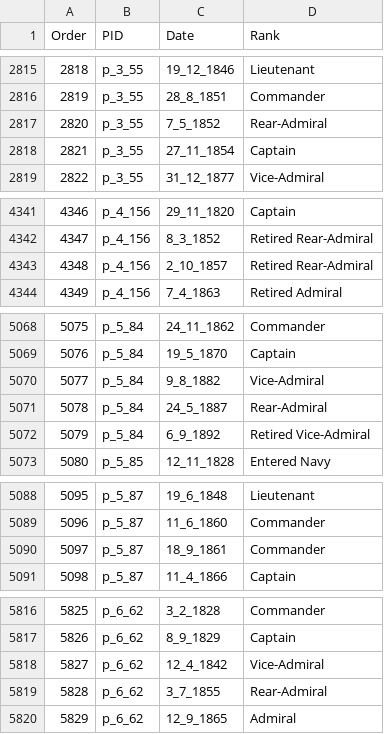
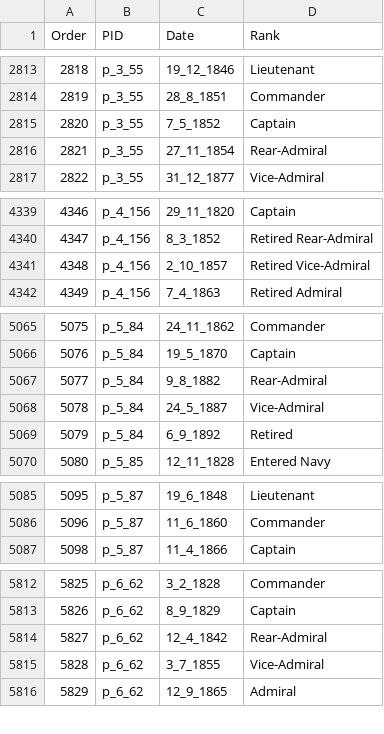
Before and after one commit to HackathonDH/RoyalNavy_2017, a CSV file: Webscraping/CSVs/ranks.csv, drawn as a sheet; only a part is shown, gaps mark what is left out; the diff covers the shown part only.

Commit message:
more corrections in ranks

```diff
--- a/Webscraping/CSVs/ranks.csv
+++ b/Webscraping/CSVs/ranks.csv
@@ -2816,4 +2814,4 @@ Order,PID,Date,Rank
 2819,p_3_55,28_8_1851,Commander
-2820,p_3_55,7_5_1852,Rear-Admiral
-2821,p_3_55,27_11_1854,Captain
+2820,p_3_55,7_5_1852,Captain
+2821,p_3_55,27_11_1854,Rear-Admiral
 2822,p_3_55,31_12_1877,Vice-Admiral
@@ -4342,3 +4340,3 @@ Order,PID,Date,Rank
 4347,p_4_156,8_3_1852,Retired Rear-Admiral
-4348,p_4_156,2_10_1857,Retired Rear-Admiral
+4348,p_4_156,2_10_1857,Retired Vice-Admiral
 4349,p_4_156,7_4_1863,Retired Admiral
@@ -5069,5 +5066,5 @@ Order,PID,Date,Rank
 5076,p_5_84,19_5_1870,Captain
-5077,p_5_84,9_8_1882,Vice-Admiral
-5078,p_5_84,24_5_1887,Rear-Admiral
-5079,p_5_84,6_9_1892,Retired Vice-Admiral
+5077,p_5_84,9_8_1882,Rear-Admiral
+5078,p_5_84,24_5_1887,Vice-Admiral
+5079,p_5_84,6_9_1892,Retired
 5080,p_5_85,12_11_1828,Entered Navy
@@ -5089,3 +5086,2 @@ Order,PID,Date,Rank
 5096,p_5_87,11_6_1860,Commander
-5097,p_5_87,18_9_1861,Commander
 5098,p_5_87,11_4_1866,Captain
@@ -5817,4 +5813,4 @@ Order,PID,Date,Rank
 5826,p_6_62,8_9_1829,Captain
-5827,p_6_62,12_4_1842,Vice-Admiral
-5828,p_6_62,3_7_1855,Rear-Admiral
+5827,p_6_62,12_4_1842,Rear-Admiral
+5828,p_6_62,3_7_1855,Vice-Admiral
 5829,p_6_62,12_9_1865,Admiral
```
Also changed, not shown: 1 added row, 6 removed rows and 1 edited cell elsewhere in this file.
